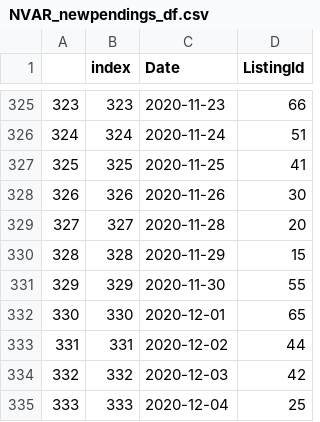
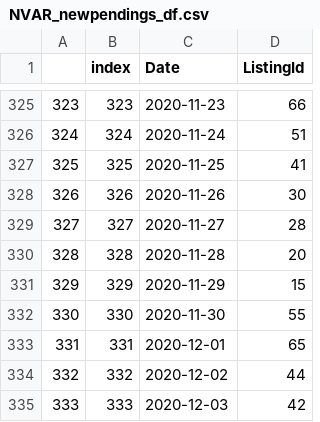
Before and after one commit to kwaters126/cra_nvar, a CSV file: NVAR_newpendings_df.csv, drawn as a sheet; only a part is shown, gaps mark what is left out.

```diff
--- a/NVAR_newpendings_df.csv
+++ b/NVAR_newpendings_df.csv
@@ -328,8 +328,8 @@
 326,326,2020-11-26,30
-327,327,2020-11-28,20
-328,328,2020-11-29,15
-329,329,2020-11-30,55
-330,330,2020-12-01,65
-331,331,2020-12-02,44
-332,332,2020-12-03,42
-333,333,2020-12-04,25
+327,327,2020-11-27,28
+328,328,2020-11-28,20
+329,329,2020-11-29,15
+330,330,2020-11-30,55
+331,331,2020-12-01,65
+332,332,2020-12-02,44
+333,333,2020-12-03,42
```
Also changed, not shown: nvar_newactives_df.csv.
